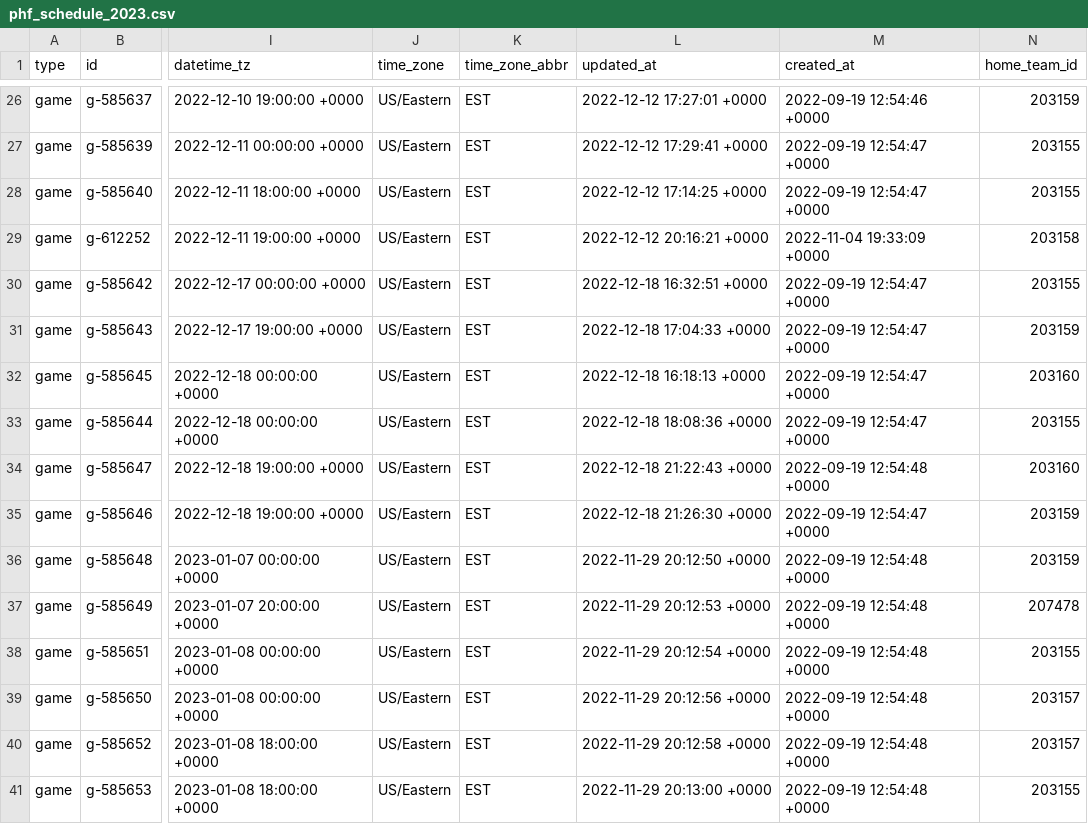
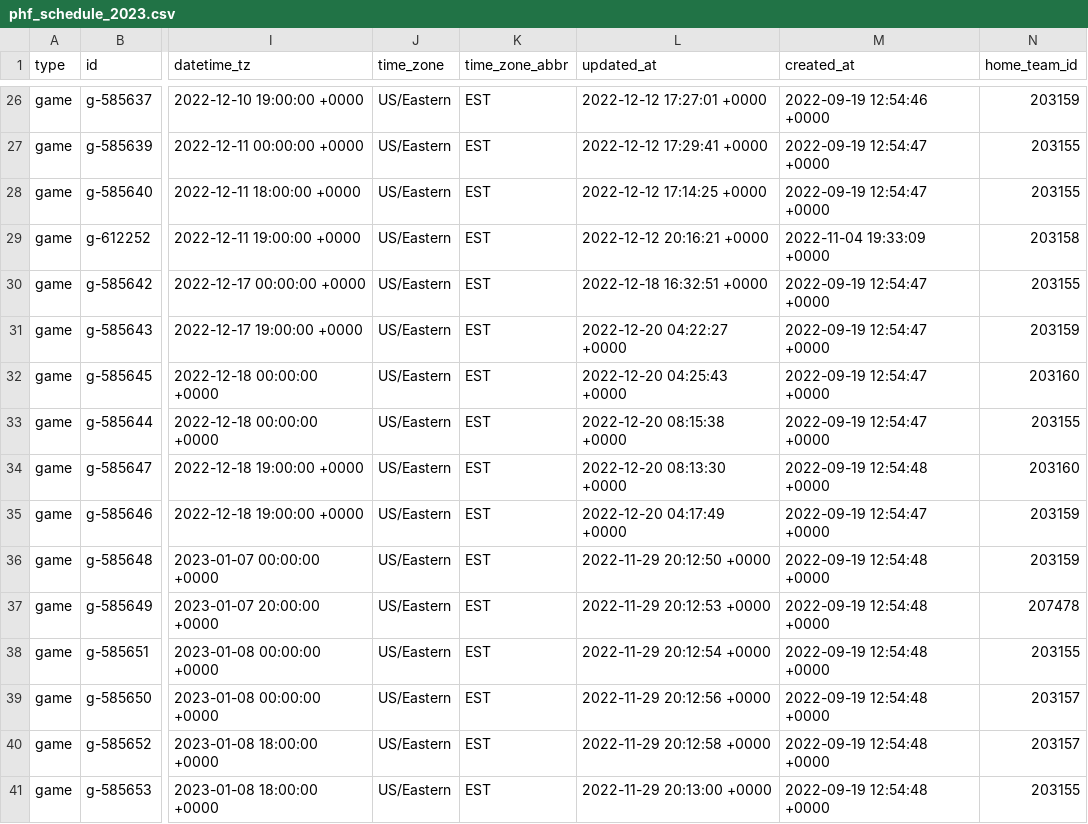
Before and after one commit to sportsdataverse/fastRhockey-data, a CSV file: phf/schedules/csv/phf_schedule_2023.csv, drawn as a sheet; only a part is shown, gaps mark what is left out; the diff names each change by its address in the sheet, - before the commit and + after, or states it on an @@ line.

Commit message:
PHF Play-by-Play and Schedules update (Start: 2023 End: 2023)

```diff
--- a/phf/schedules/csv/phf_schedule_2023.csv
+++ b/phf/schedules/csv/phf_schedule_2023.csv
-L31 (updated_at): 2022-12-18 17:04:33 +0000
+L31 (updated_at): 2022-12-20 04:22:27 +0000
-L32 (updated_at): 2022-12-18 16:18:13 +0000
+L32 (updated_at): 2022-12-20 04:25:43 +0000
-L33 (updated_at): 2022-12-18 18:08:36 +0000
+L33 (updated_at): 2022-12-20 08:15:38 +0000
-L34 (updated_at): 2022-12-18 21:22:43 +0000
+L34 (updated_at): 2022-12-20 08:13:30 +0000
-L35 (updated_at): 2022-12-18 21:26:30 +0000
+L35 (updated_at): 2022-12-20 04:17:49 +0000
```
Also changed, not shown: 5 other files.
